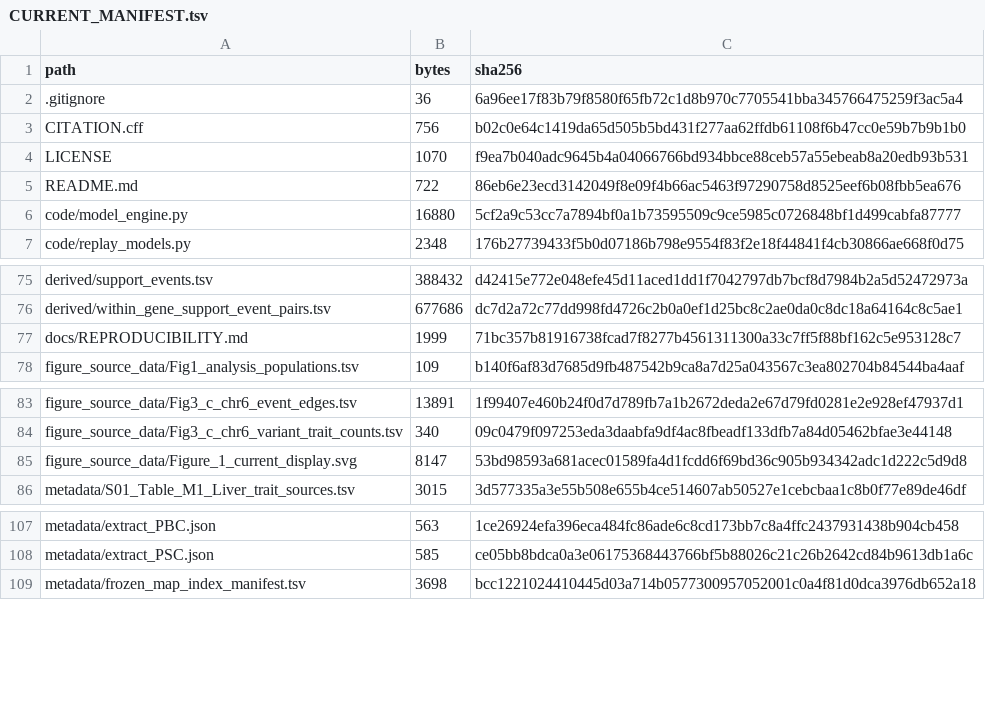
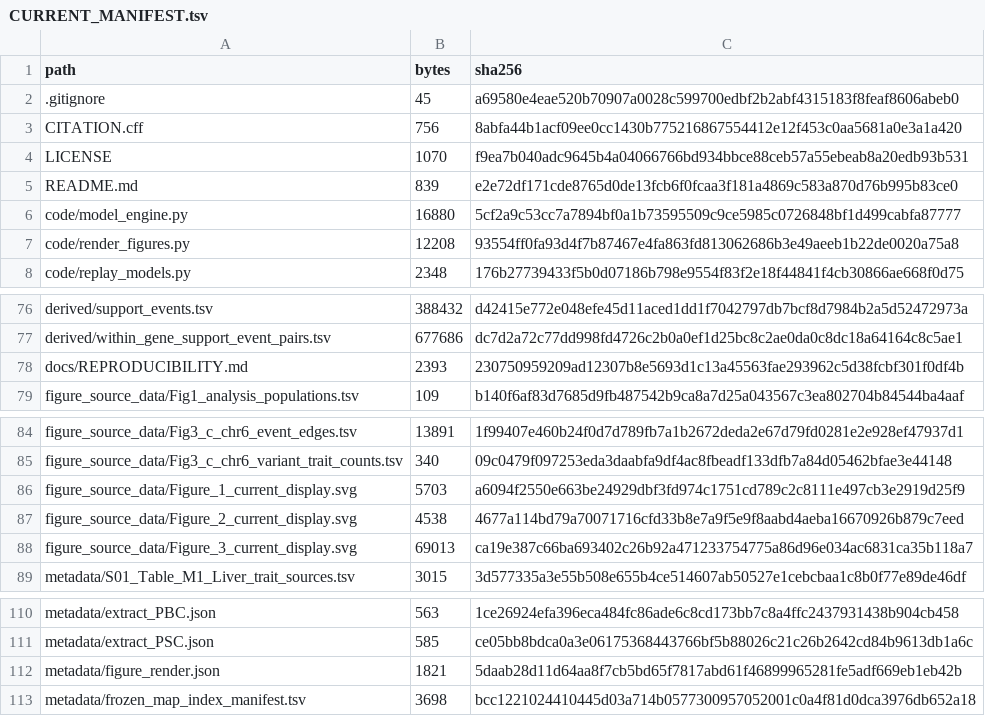
Before and after one commit to Chen-Rongchen/HCC-liver-axis-postGWAS, a TSV file: CURRENT_MANIFEST.tsv, drawn as a sheet; only a part is shown, gaps mark what is left out.

Commit message:
Refine main figure layouts

```diff
--- a/CURRENT_MANIFEST.tsv
+++ b/CURRENT_MANIFEST.tsv
@@ -1,7 +1,8 @@
 path	bytes	sha256
-.gitignore	36	6a96ee17f83b79f8580f65fb72c1d8b970c7705541bba345766475259f3ac5a4
-CITATION.cff	756	b02c0e64c1419da65d505b5bd431f277aa62ffdb61108f6b47cc0e59b7b9b1b0
+.gitignore	45	a69580e4eae520b70907a0028c599700edbf2b2abf4315183f8feaf8606abeb0
+CITATION.cff	756	8abfa44b1acf09ee0cc1430b775216867554412e12f453c0aa5681a0e3a1a420
 LICENSE	1070	f9ea7b040adc9645b4a04066766bd934bbce88ceb57a55ebeab8a20edb93b531
-README.md	722	86eb6e23ecd3142049f8e09f4b66ac5463f97290758d8525eef6b08fbb5ea676
+README.md	839	e2e72df171cde8765d0de13fcb6f0fcaa3f181a4869c583a870d76b995b83ce0
 code/model_engine.py	16880	5cf2a9c53cc7a7894bf0a1b73595509c9ce5985c0726848bf1d499cabfa87777
+code/render_figures.py	12208	93554ff0fa93d4f7b87467e4fa863fd813062686b3e49aeeb1b22de0020a75a8
 code/replay_models.py	2348	176b27739433f5b0d07186b798e9554f83f2e18f44841f4cb30866ae668f0d75
@@ -76,3 +77,3 @@ derived/support_events.tsv	388432	d42415e772e048efe45d11aced1dd1f7042797db7bcf8d
 derived/within_gene_support_event_pairs.tsv	677686	dc7d2a72c77dd998fd4726c2b0a0ef1d25bc8c2ae0da0c8dc18a64164c8c5ae1
-docs/REPRODUCIBILITY.md	1999	71bc357b81916738fcad7f8277b4561311300a33c7ff5f88bf162c5e953128c7
+docs/REPRODUCIBILITY.md	2393	230750959209ad12307b8e5693d1c13a45563fae293962c5d38fcbf301f0df4b
 figure_source_data/Fig1_analysis_populations.tsv	109	b140f6af83d7685d9fb487542b9ca8a7d25a043567c3ea802704b84544ba4aaf
@@ -84,3 +85,5 @@ figure_source_data/Fig3_c_chr6_event_edges.tsv	13891	1f99407e460b24f0d7d789fb7a1
 figure_source_data/Fig3_c_chr6_variant_trait_counts.tsv	340	09c0479f097253eda3daabfa9df4ac8fbeadf133dfb7a84d05462bfae3e44148
-figure_source_data/Figure_1_current_display.svg	8147	53bd98593a681acec01589fa4d1fcdd6f69bd36c905b934342adc1d222c5d9d8
+figure_source_data/Figure_1_current_display.svg	5703	a6094f2550e663be24929dbf3fd974c1751cd789c2c8111e497cb3e2919d25f9
+figure_source_data/Figure_2_current_display.svg	4538	4677a114bd79a70071716cfd33b8e7a9f5e9f8aabd4aeba16670926b879c7eed
+figure_source_data/Figure_3_current_display.svg	69013	ca19e387c66ba693402c26b92a471233754775a86d96e034ac6831ca35b118a7
 metadata/S01_Table_M1_Liver_trait_sources.tsv	3015	3d577335a3e55b508e655b4ce514607ab50527e1cebcbaa1c8b0f77e89de46df
@@ -108,2 +111,3 @@ metadata/extract_PBC.json	563	1ce26924efa396eca484fc86ade6c8cd173bb7c8a4ffc24379
 metadata/extract_PSC.json	585	ce05bb8bdca0a3e06175368443766bf5b88026c21c26b2642cd84b9613db1a6c
+metadata/figure_render.json	1821	5daab28d11d64aa8f7cb5bd65f7817abd61f46899965281fe5adf669eb1eb42b
 metadata/frozen_map_index_manifest.tsv	3698	bcc1221024410445d03a714b0577300957052001c0a4f81d0dca3976db652a18
```
Also changed, not shown: 9 other files.
